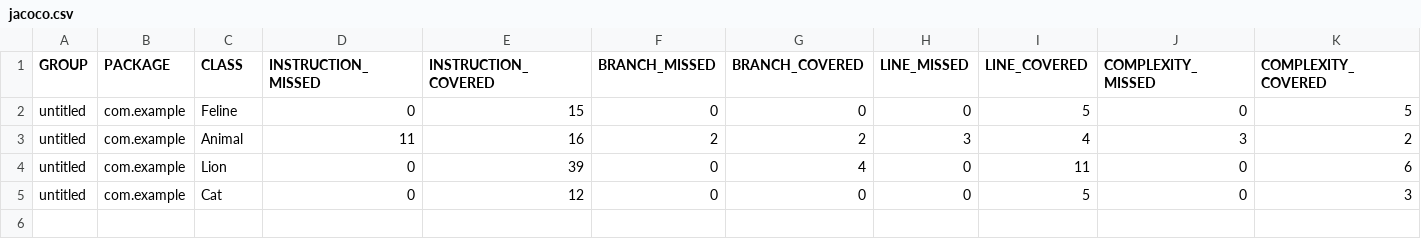
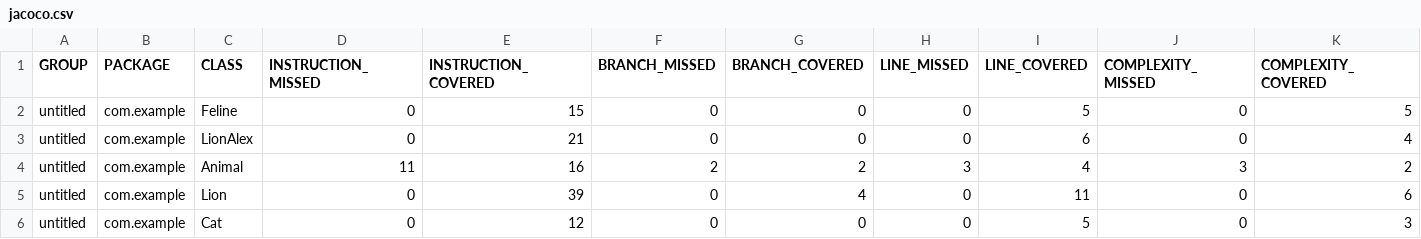
Before and after one commit to arshor/qa_java, a CSV file: target/site/jacoco/jacoco.csv, drawn as a sheet; only a part is shown; rows hold the shown columns only; the diff names each change by its address in the sheet, - before the commit and + after, or states it on an @@ line.

Commit message:
Added LionAlex class and Tests for LionAlex class

```diff
--- a/target/site/jacoco/jacoco.csv
+++ b/target/site/jacoco/jacoco.csv
+row 3: untitled | com.example | LionAlex | 0 | 21 | 0 | 0 | 0 | 6 | 0 | 4
```
Also changed, not shown: 10 other files.
